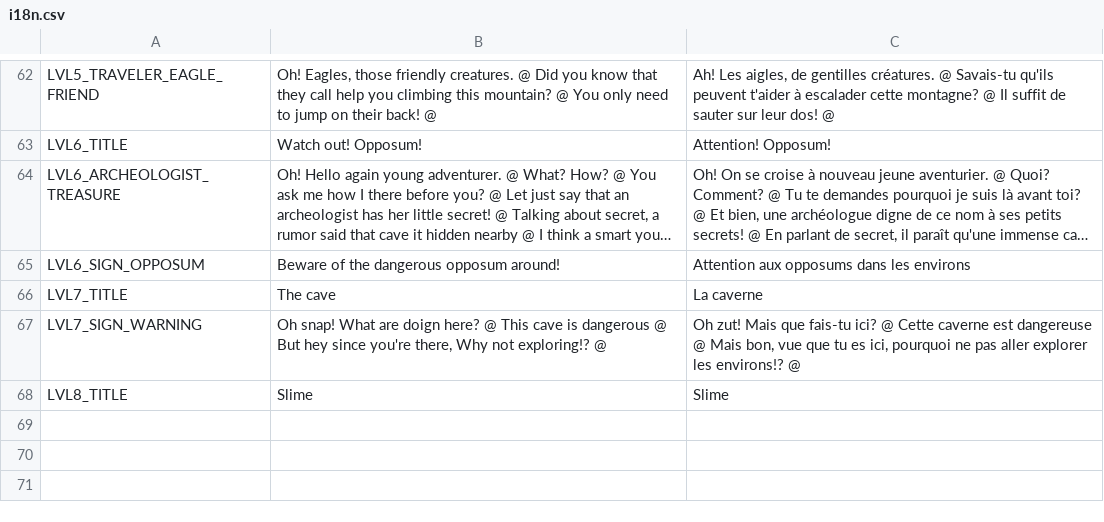
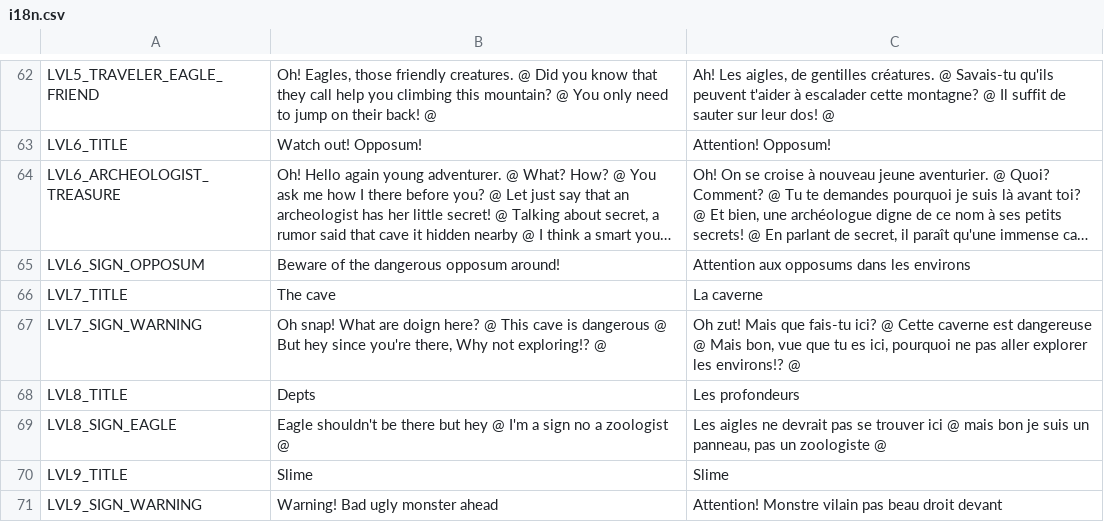
Before and after one commit to Levrault/godot-maximilien-adventure, a CSV file: i18n.csv, drawn as a sheet; only a part is shown, gaps mark what is left out; long unchanged cells end in ….

```diff
--- a/i18n.csv
+++ b/i18n.csv
@@ -67,2 +67,5 @@ LVL7_TITLE,"The cave","La caverne"
 LVL7_SIGN_WARNING,"Oh snap! What are doign here? @ This cave is dangerous @ But hey since you're there, Why not exploring!? @","Oh zut! Mais que fais-tu ici? @ Cette caverne est dangereuse @ Mais bon, vue que tu es ici, pourquoi ne pas aller explorer les environs!? @"
-LVL8_TITLE,Slime,Slime
+LVL8_TITLE,Depts,Les profondeurs
+LVL8_SIGN_EAGLE,"Eagle shouldn't be there but hey @ I'm a sign no a zoologist @","Les aigles ne devrait pas se trouver ici @ mais bon je suis un panneau, pas un zoologiste @"
+LVL9_TITLE,Slime,Slime
+LVL9_SIGN_WARNING,"Warning! Bad ugly monster ahead","Attention! Monstre vilain pas beau droit devant"
```
Also changed, not shown: 14 other files.
